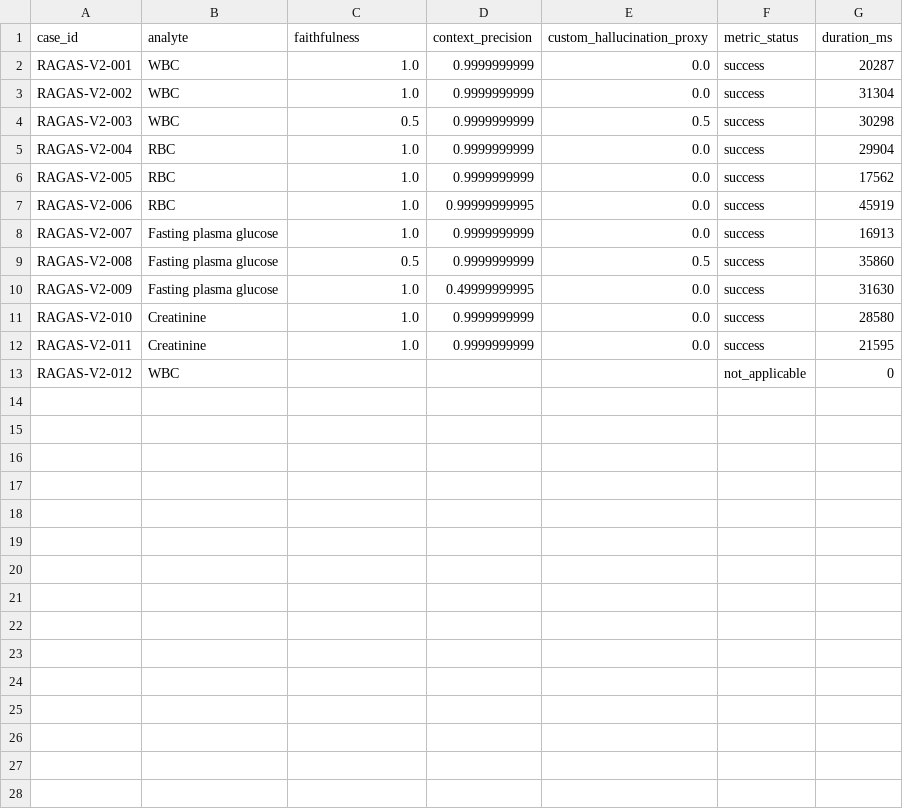
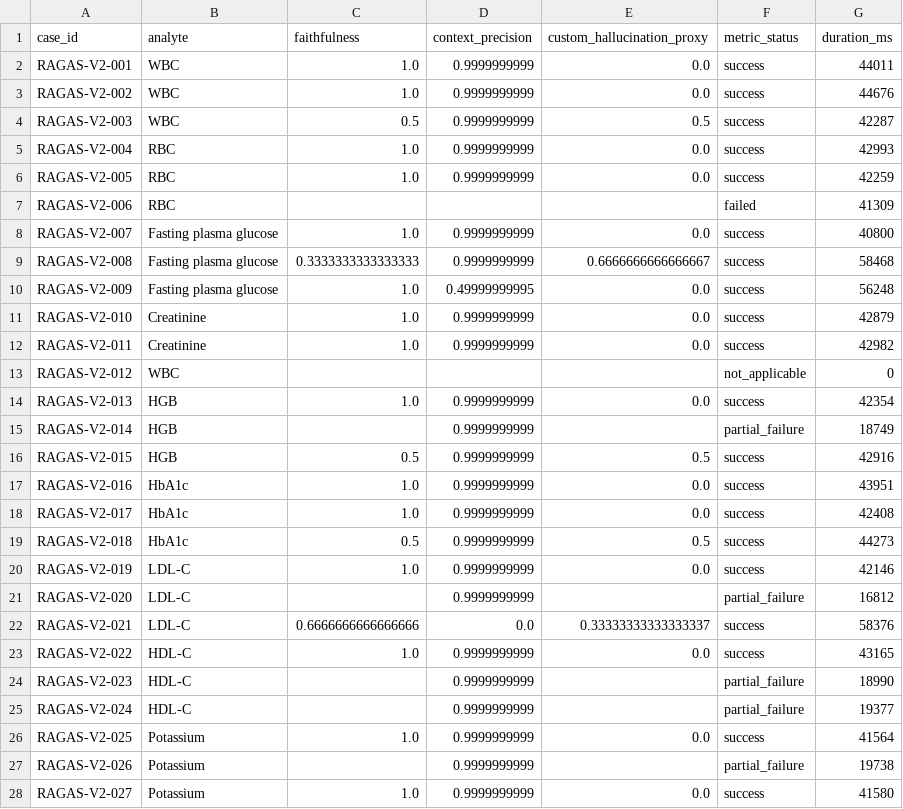
Before and after one commit to DuongXD-27/clinical-laboratory-interpretation-agent, a CSV file: eval/results/ragas_v2_baseline.csv, drawn as a sheet.

Commit message:
[Update] : update ragas test evaluation

```diff
--- a/eval/results/ragas_v2_baseline.csv
+++ b/eval/results/ragas_v2_baseline.csv
@@ -1,13 +1,28 @@
 case_id,analyte,faithfulness,context_precision,custom_hallucination_proxy,metric_status,duration_ms
-RAGAS-V2-001,WBC,1.0,0.9999999999,0.0,success,20287
-RAGAS-V2-002,WBC,1.0,0.9999999999,0.0,success,31304
-RAGAS-V2-003,WBC,0.5,0.9999999999,0.5,success,30298
-RAGAS-V2-004,RBC,1.0,0.9999999999,0.0,success,29904
-RAGAS-V2-005,RBC,1.0,0.9999999999,0.0,success,17562
-RAGAS-V2-006,RBC,1.0,0.99999999995,0.0,success,45919
-RAGAS-V2-007,Fasting plasma glucose,1.0,0.9999999999,0.0,success,16913
-RAGAS-V2-008,Fasting plasma glucose,0.5,0.9999999999,0.5,success,35860
-RAGAS-V2-009,Fasting plasma glucose,1.0,0.49999999995,0.0,success,31630
-RAGAS-V2-010,Creatinine,1.0,0.9999999999,0.0,success,28580
-RAGAS-V2-011,Creatinine,1.0,0.9999999999,0.0,success,21595
+RAGAS-V2-001,WBC,1.0,0.9999999999,0.0,success,44011
+RAGAS-V2-002,WBC,1.0,0.9999999999,0.0,success,44676
+RAGAS-V2-003,WBC,0.5,0.9999999999,0.5,success,42287
+RAGAS-V2-004,RBC,1.0,0.9999999999,0.0,success,42993
+RAGAS-V2-005,RBC,1.0,0.9999999999,0.0,success,42259
+RAGAS-V2-006,RBC,,,,failed,41309
+RAGAS-V2-007,Fasting plasma glucose,1.0,0.9999999999,0.0,success,40800
+RAGAS-V2-008,Fasting plasma glucose,0.3333333333333333,0.9999999999,0.6666666666666667,success,58468
+RAGAS-V2-009,Fasting plasma glucose,1.0,0.49999999995,0.0,success,56248
+RAGAS-V2-010,Creatinine,1.0,0.9999999999,0.0,success,42879
+RAGAS-V2-011,Creatinine,1.0,0.9999999999,0.0,success,42982
 RAGAS-V2-012,WBC,,,,not_applicable,0
+RAGAS-V2-013,HGB,1.0,0.9999999999,0.0,success,42354
+RAGAS-V2-014,HGB,,0.9999999999,,partial_failure,18749
+RAGAS-V2-015,HGB,0.5,0.9999999999,0.5,success,42916
+RAGAS-V2-016,HbA1c,1.0,0.9999999999,0.0,success,43951
+RAGAS-V2-017,HbA1c,1.0,0.9999999999,0.0,success,42408
+RAGAS-V2-018,HbA1c,0.5,0.9999999999,0.5,success,44273
+RAGAS-V2-019,LDL-C,1.0,0.9999999999,0.0,success,42146
+RAGAS-V2-020,LDL-C,,0.9999999999,,partial_failure,16812
+RAGAS-V2-021,LDL-C,0.6666666666666666,0.0,0.33333333333333337,success,58376
+RAGAS-V2-022,HDL-C,1.0,0.9999999999,0.0,success,43165
+RAGAS-V2-023,HDL-C,,0.9999999999,,partial_failure,18990
+RAGAS-V2-024,HDL-C,,0.9999999999,,partial_failure,19377
+RAGAS-V2-025,Potassium,1.0,0.9999999999,0.0,success,41564
+RAGAS-V2-026,Potassium,,0.9999999999,,partial_failure,19738
+RAGAS-V2-027,Potassium,1.0,0.9999999999,0.0,success,41580
```
Also changed, not shown: 3 other files.
